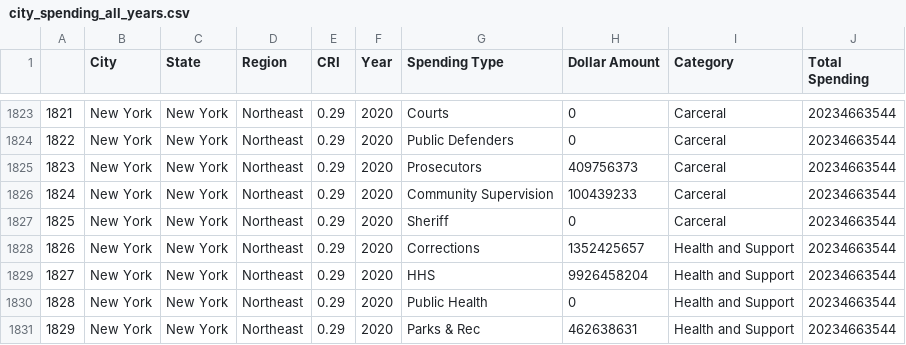
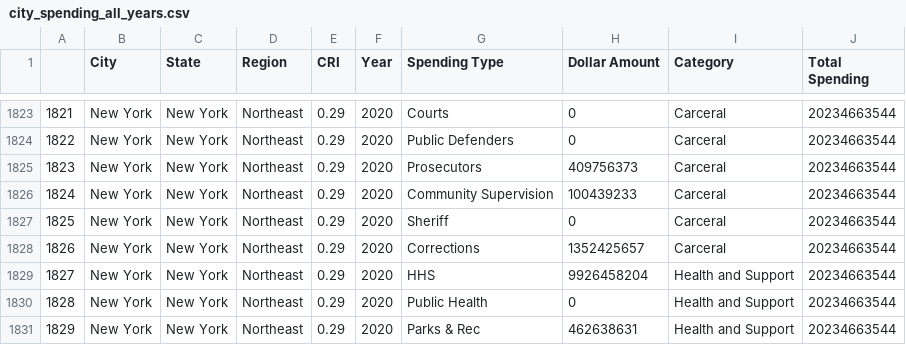
Before and after one commit to sarah-pardo/carceral-resource-index, a CSV file: city_spending_all_years.csv, drawn as a sheet; only a part is shown, gaps mark what is left out.

Commit message:
fixed corrections miscategorization

```diff
--- a/city_spending_all_years.csv
+++ b/city_spending_all_years.csv
@@ -1827,3 +1827,3 @@
 1825,New York,New York,Northeast,0.29,2020,Sheriff,0,Carceral,20234663544
-1826,New York,New York,Northeast,0.29,2020,Corrections,1352425657,Health and Support,20234663544
+1826,New York,New York,Northeast,0.29,2020,Corrections,1352425657,Carceral,20234663544
 1827,New York,New York,Northeast,0.29,2020,HHS,9926458204,Health and Support,20234663544
```
